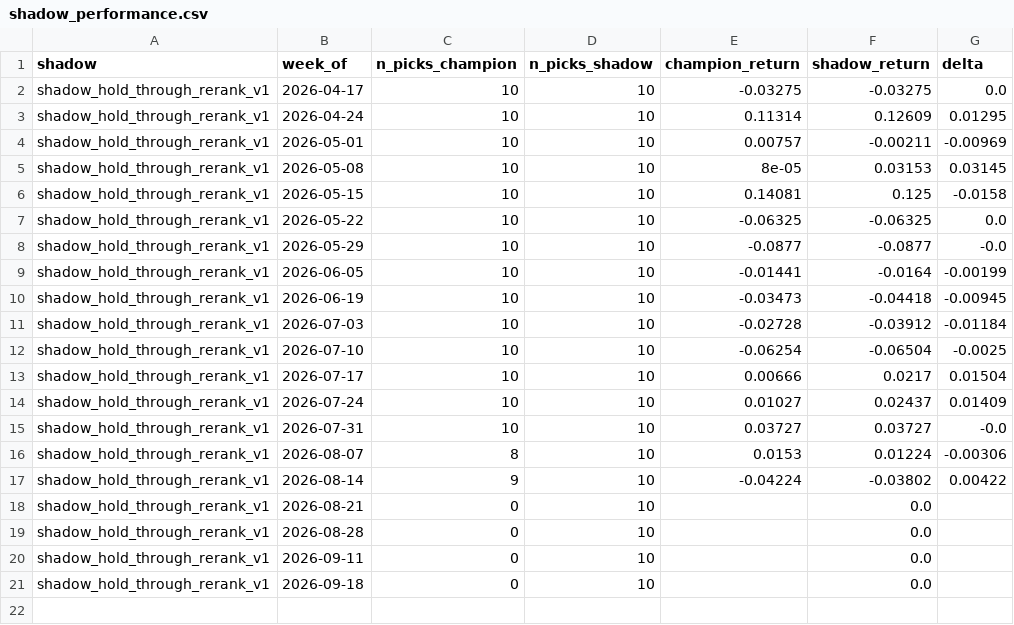
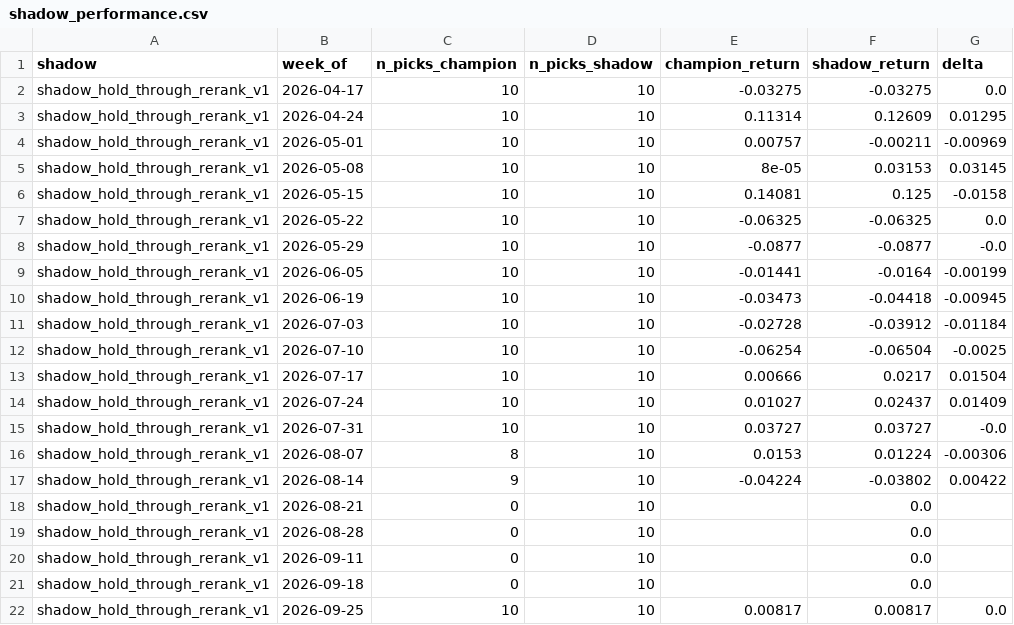
Before and after one commit to connormortoncbtx-sketch/momentum-system, a CSV file: data/shadow_performance.csv, drawn as a sheet.

```diff
--- a/data/shadow_performance.csv
+++ b/data/shadow_performance.csv
@@ -21 +21,2 @@ shadow_hold_through_rerank_v1,2026-09-11,0,10,,0.0,
 shadow_hold_through_rerank_v1,2026-09-18,0,10,,0.0,
+shadow_hold_through_rerank_v1,2026-09-25,10,10,0.00817,0.00817,0.0
```
Also changed, not shown: data/cadence_analysis.csv, data/execution_log.csv, 5 other files.
